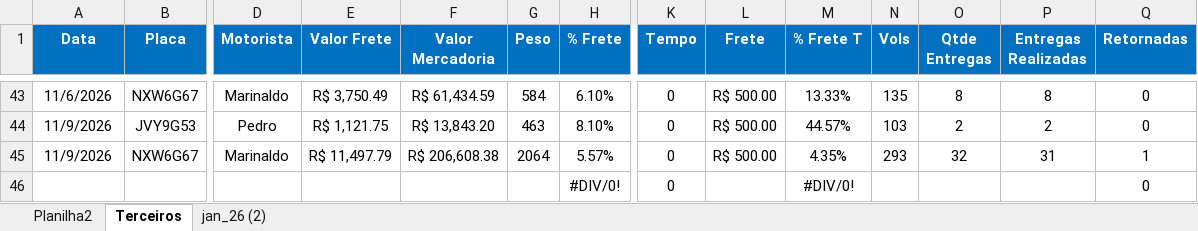
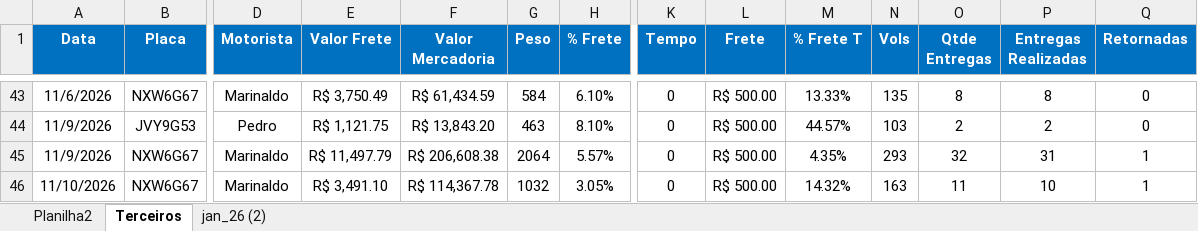
Before and after one commit to Manoel-Diger/saida_veiculo_bel, an Excel workbook: Saida_BEL.xlsx, sheet Terceiros, drawn as a sheet; only a part is shown, gaps mark what is left out; values as stored, in another font and other column widths than the file's, no borders; conditional formats and table styles not drawn; removed rows and columns are numbered as before the commit, all else as after; rows hold the shown columns only; the diff names each change by its address in the sheet, - before the commit and + after, or states it on an @@ line.

```diff
--- a/Saida_BEL.xlsx (sheet Terceiros)
+++ b/Saida_BEL.xlsx (sheet Terceiros)
-row 46:  |  |  |  |  |  | #DIV/0! | 0 |  | #DIV/0! |  |  |  | 0
+row 46: 11/10/2026 | NXW6G67 | Marinaldo | R$ 3,491.10 | R$ 114,367.78 | 1032 | 3.05% | 0 | R$ 500.00 | 14.32% | 163 | 11 | 10 | 1
```
Also changed, not shown: sheet jan_26 (2), 1 other file.
